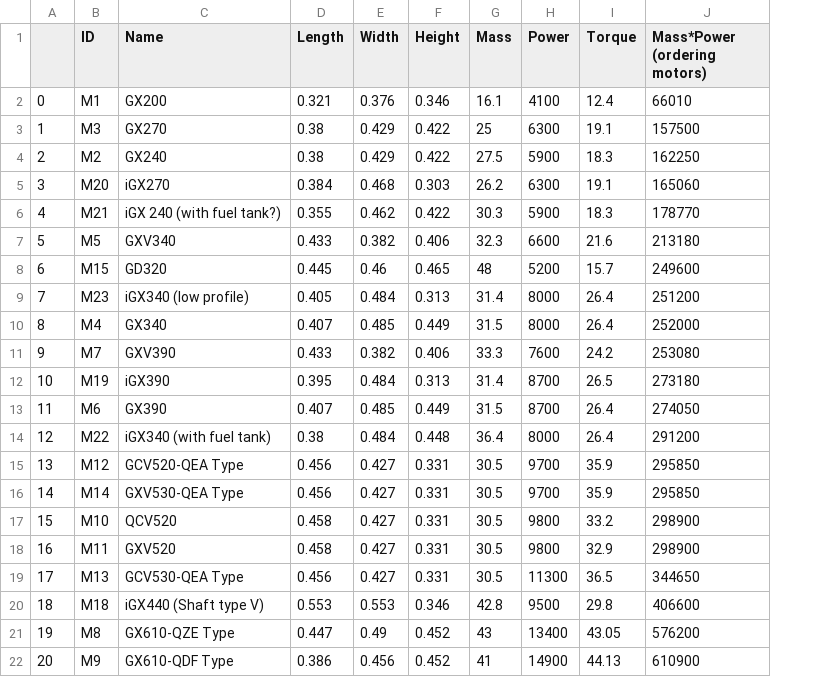
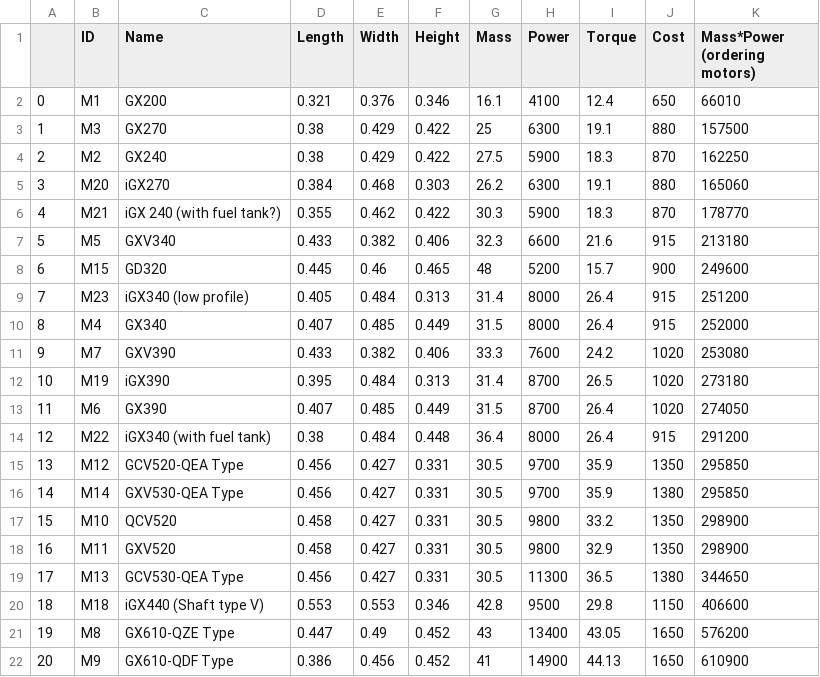
Before and after one commit to cmudrc/sae, a CSV file: sae/resources/motors.csv, drawn as a sheet; the diff names each change by its address in the sheet, - before the commit and + after, or states it on an @@ line.

Commit message:
Adding cost for engineres. Note that this is EXTREMELY approximate, and loosely informed by some quick google searches fo the prices for Honda engines in December 2023.

```diff
--- a/sae/resources/motors.csv
+++ b/sae/resources/motors.csv
+column J (Cost), rows 2-22: 650 | 880 | 870 | 880 | 870 | 915 | 900 | 915 | 915 | 1020 | 1020 | 1020 | 915 | 1350 | 1380 | 1350 | 1350 | 1380 | 1150 | 1650 | 1650
```
